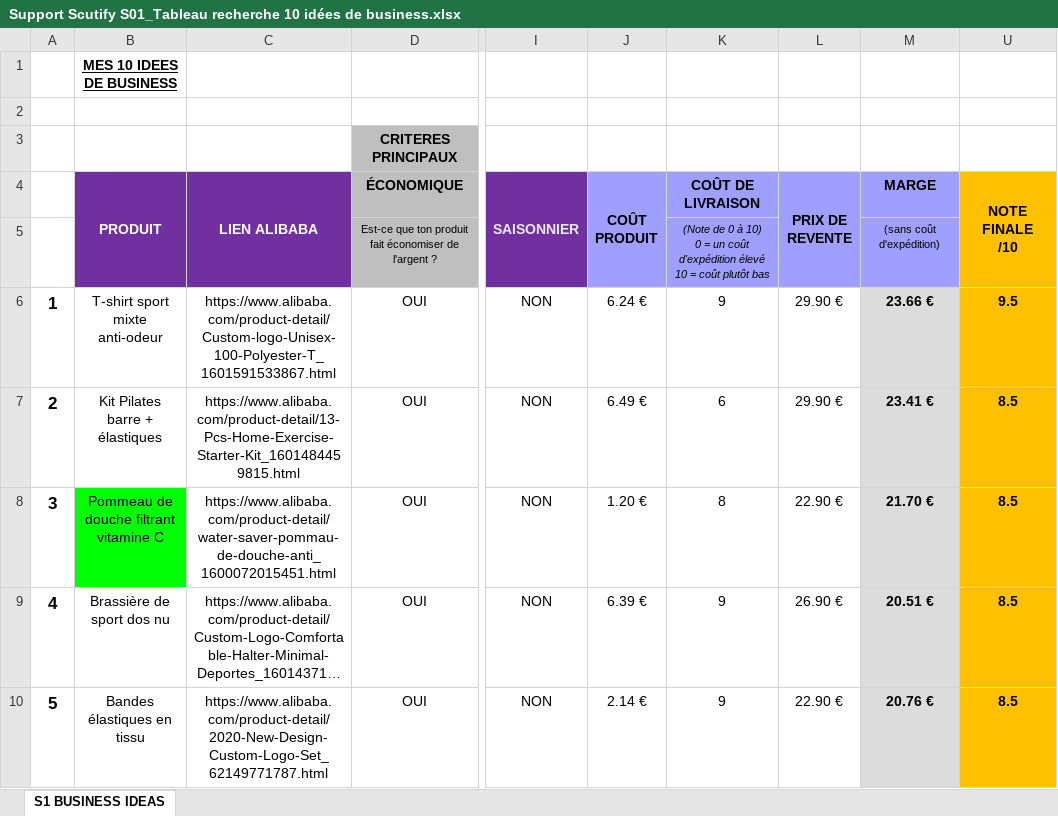
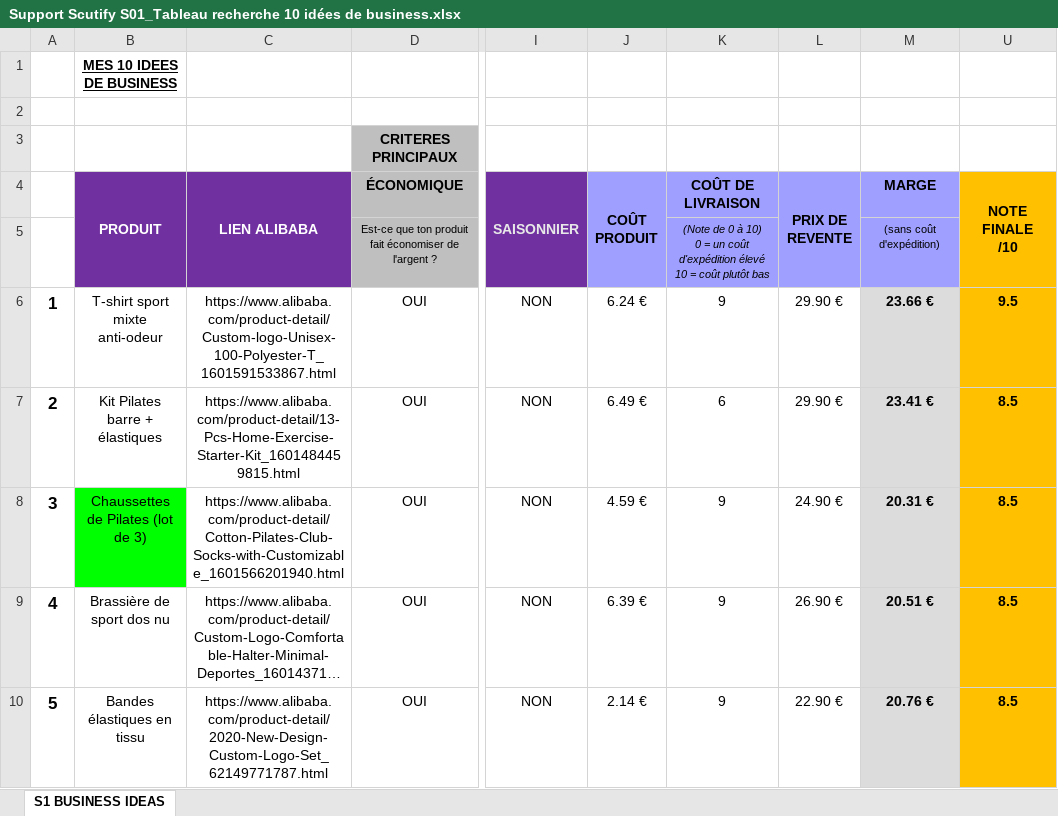
Before and after one commit to jgnrpgn9hd-cmd/Jimy, an Excel workbook: scutify/Support Scutify S01_Tableau recherche 10 idées de business.xlsx, sheet S1 BUSINESS IDEAS, drawn as a sheet; only a part is shown, gaps mark what is left out; long unchanged cells end in …; values as stored, in another font and other column widths than the file's, no borders; the diff names each change by its address in the sheet, - before the commit and + after, or states it on an @@ line.

```diff
--- a/scutify/Support Scutify S01_Tableau recherche 10 idées de business.xlsx (sheet S1 BUSINESS IDEAS)
+++ b/scutify/Support Scutify S01_Tableau recherche 10 idées de business.xlsx (sheet S1 BUSINESS IDEAS)
-B8 (PRODUIT): Pommeau de douche filtrant vitamine C
+B8 (PRODUIT): Chaussettes de Pilates (lot de 3)
-C8 (LIEN ALIBABA): https://www.alibaba.com/product-detail/water-saver-pommau-de-douche-anti_1600072015451.html
+C8 (LIEN ALIBABA): https://www.alibaba.com/product-detail/Cotton-Pilates-Club-Socks-with-Customizable_1601566201940.html
-J8 (COÛT PRODUIT): 1.20 €
+J8 (COÛT PRODUIT): 4.59 €
-K8 (COÛT DE LIVRAISON): 8
+K8 (COÛT DE LIVRAISON): 9
-L8 (PRIX DE REVENTE): 22.90 €
+L8 (PRIX DE REVENTE): 24.90 €
-M8 (MARGE): 21.70 €
+M8 (MARGE): 20.31 €
```
Also changed, not shown: hidden cells, scutify/Support Scutify S01 - version avec analyses.xlsx, 3 other files.
